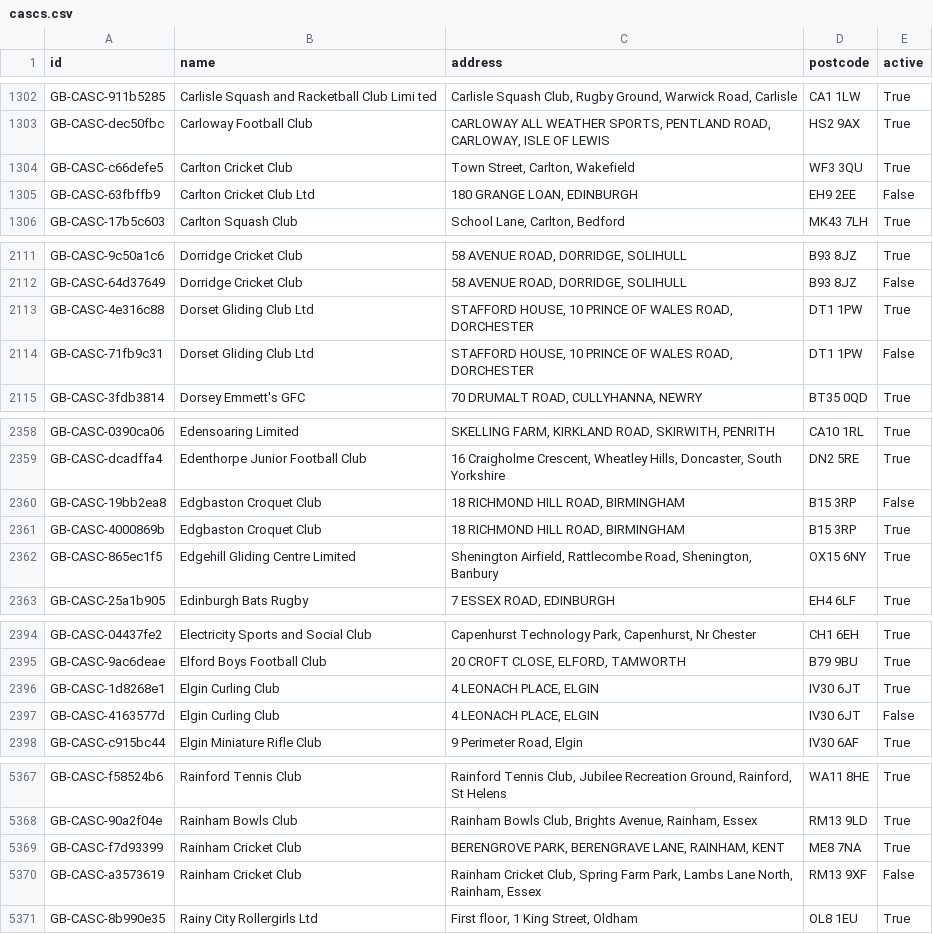
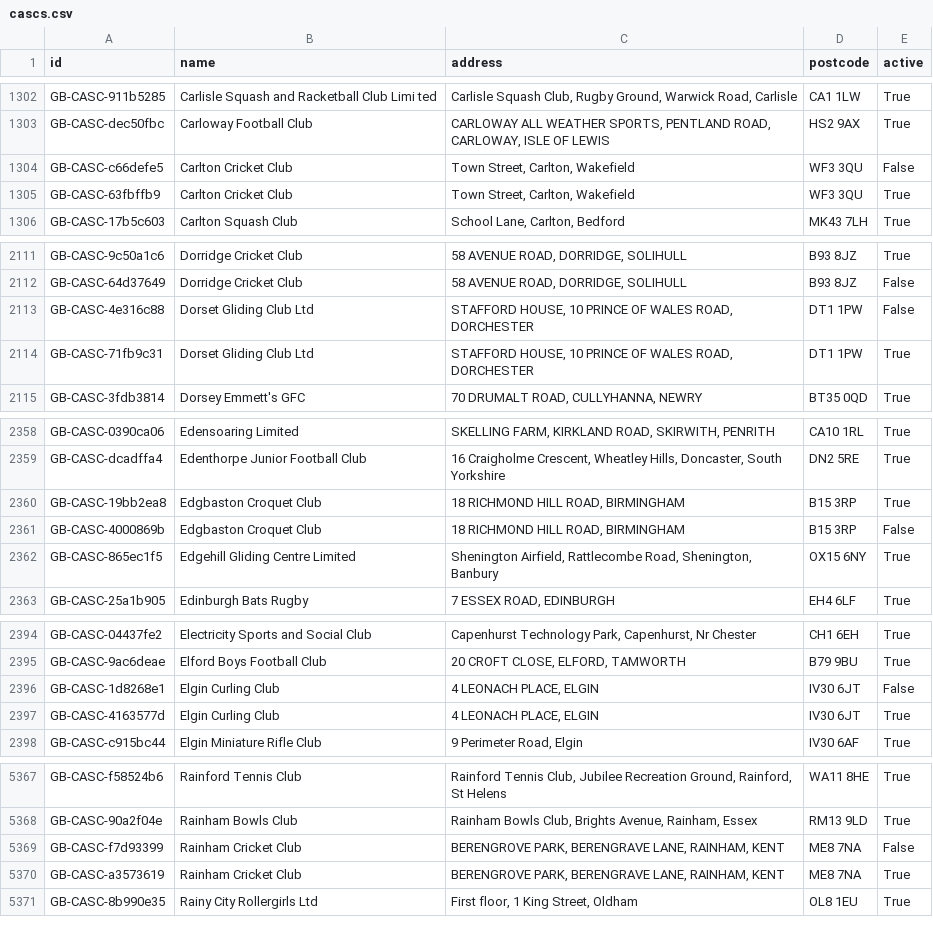
Before and after one commit to ThreeSixtyGiving/cascs, a CSV file: cascs.csv, drawn as a sheet; only a part is shown, gaps mark what is left out; the diff covers the shown part only.

```diff
--- a/cascs.csv
+++ b/cascs.csv
@@ -1303,4 +1303,4 @@ GB-CASC-911b5285,Carlisle Squash and Racketball Club Limi ted,"Carlisle Squash C
 GB-CASC-dec50fbc,Carloway Football Club,"CARLOWAY ALL WEATHER SPORTS, PENTLAND ROAD, CARLOWAY, ISLE OF LEWIS",HS2 9AX,True
-GB-CASC-c66defe5,Carlton Cricket Club,"Town Street, Carlton, Wakefield",WF3 3QU,True
-GB-CASC-63fbffb9,Carlton Cricket Club Ltd,"180 GRANGE LOAN, EDINBURGH",EH9 2EE,False
+GB-CASC-c66defe5,Carlton Cricket Club,"Town Street, Carlton, Wakefield",WF3 3QU,False
+GB-CASC-63fbffb9,Carlton Cricket Club,"Town Street, Carlton, Wakefield",WF3 3QU,True
 GB-CASC-17b5c603,Carlton Squash Club,"School Lane, Carlton, Bedford",MK43 7LH,True
@@ -2112,4 +2112,4 @@ GB-CASC-9c50a1c6,Dorridge Cricket Club,"58 AVENUE ROAD, DORRIDGE, SOLIHULL",B93
 GB-CASC-64d37649,Dorridge Cricket Club,"58 AVENUE ROAD, DORRIDGE, SOLIHULL",B93 8JZ,False
-GB-CASC-4e316c88,Dorset Gliding Club Ltd,"STAFFORD HOUSE, 10 PRINCE OF WALES ROAD, DORCHESTER",DT1 1PW,True
-GB-CASC-71fb9c31,Dorset Gliding Club Ltd,"STAFFORD HOUSE, 10 PRINCE OF WALES ROAD, DORCHESTER",DT1 1PW,False
+GB-CASC-4e316c88,Dorset Gliding Club Ltd,"STAFFORD HOUSE, 10 PRINCE OF WALES ROAD, DORCHESTER",DT1 1PW,False
+GB-CASC-71fb9c31,Dorset Gliding Club Ltd,"STAFFORD HOUSE, 10 PRINCE OF WALES ROAD, DORCHESTER",DT1 1PW,True
 GB-CASC-3fdb3814,Dorsey Emmett's GFC,"70 DRUMALT ROAD, CULLYHANNA, NEWRY",BT35 0QD,True
@@ -2359,4 +2359,4 @@ GB-CASC-0390ca06,Edensoaring Limited,"SKELLING FARM, KIRKLAND ROAD, SKIRWITH, PE
 GB-CASC-dcadffa4,Edenthorpe Junior Football Club,"16 Craigholme Crescent, Wheatley Hills, Doncaster, South Yorkshire",DN2 5RE,True
-GB-CASC-19bb2ea8,Edgbaston Croquet Club,"18 RICHMOND HILL ROAD, BIRMINGHAM",B15 3RP,False
-GB-CASC-4000869b,Edgbaston Croquet Club,"18 RICHMOND HILL ROAD, BIRMINGHAM",B15 3RP,True
+GB-CASC-19bb2ea8,Edgbaston Croquet Club,"18 RICHMOND HILL ROAD, BIRMINGHAM",B15 3RP,True
+GB-CASC-4000869b,Edgbaston Croquet Club,"18 RICHMOND HILL ROAD, BIRMINGHAM",B15 3RP,False
 GB-CASC-865ec1f5,Edgehill Gliding Centre Limited,"Shenington Airfield, Rattlecombe Road, Shenington, Banbury",OX15 6NY,True
@@ -2395,4 +2395,4 @@ GB-CASC-04437fe2,Electricity Sports and Social Club,"Capenhurst Technology Park,
 GB-CASC-9ac6deae,Elford Boys Football Club,"20 CROFT CLOSE, ELFORD, TAMWORTH",B79 9BU,True
-GB-CASC-1d8268e1,Elgin Curling Club,"4 LEONACH PLACE, ELGIN",IV30 6JT,True
-GB-CASC-4163577d,Elgin Curling Club,"4 LEONACH PLACE, ELGIN",IV30 6JT,False
+GB-CASC-1d8268e1,Elgin Curling Club,"4 LEONACH PLACE, ELGIN",IV30 6JT,False
+GB-CASC-4163577d,Elgin Curling Club,"4 LEONACH PLACE, ELGIN",IV30 6JT,True
 GB-CASC-c915bc44,Elgin Miniature Rifle Club,"9 Perimeter Road, Elgin",IV30 6AF,True
@@ -5368,4 +5368,4 @@ GB-CASC-f58524b6,Rainford Tennis Club,"Rainford Tennis Club, Jubilee Recreation
 GB-CASC-90a2f04e,Rainham Bowls Club,"Rainham Bowls Club, Brights Avenue, Rainham, Essex",RM13 9LD,True
-GB-CASC-f7d93399,Rainham Cricket Club,"BERENGROVE PARK, BERENGRAVE LANE, RAINHAM, KENT",ME8 7NA,True
-GB-CASC-a3573619,Rainham Cricket Club,"Rainham Cricket Club, Spring Farm Park, Lambs Lane North, Rainham,  Essex",RM13 9XF,False
+GB-CASC-f7d93399,Rainham Cricket Club,"BERENGROVE PARK, BERENGRAVE LANE, RAINHAM, KENT",ME8 7NA,False
+GB-CASC-a3573619,Rainham Cricket Club,"BERENGROVE PARK, BERENGRAVE LANE, RAINHAM, KENT",ME8 7NA,True
 GB-CASC-8b990e35,Rainy City Rollergirls Ltd,"First floor, 1 King Street, Oldham",OL8 1EU,True
```
Also changed, not shown: 15 edited cells elsewhere in this file, 1 other file.
